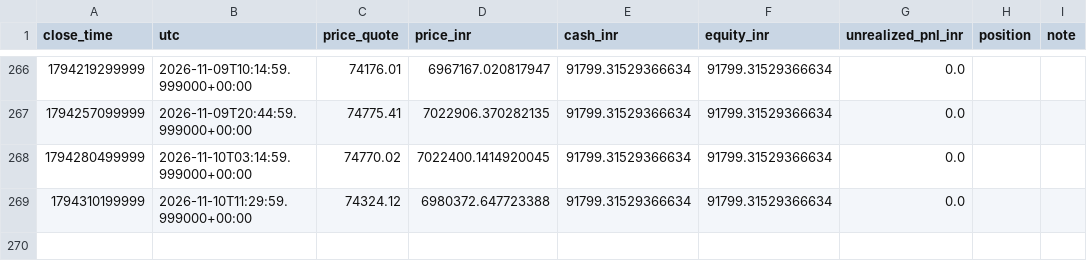
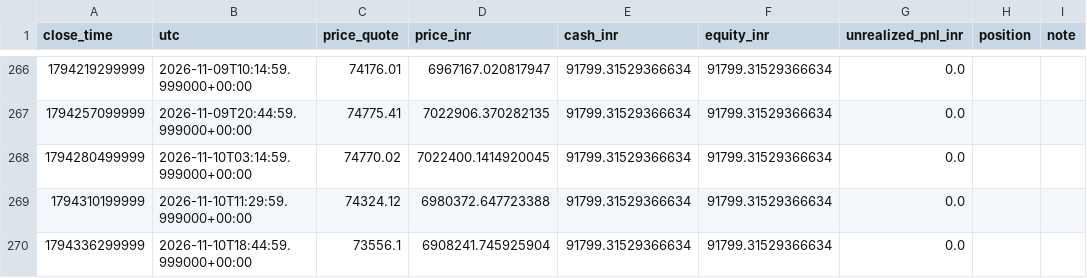
Before and after one commit to rahulrtk74747474-glitch/Scraping_and_testing, a CSV file: data/ob_btcusdt_snapshots.csv, drawn as a sheet; only a part is shown, gaps mark what is left out; the diff names each change by its address in the sheet, - before the commit and + after, or states it on an @@ line.

Commit message:
chore: ob_btcusdt 15m order-block paper update

```diff
--- a/data/ob_btcusdt_snapshots.csv
+++ b/data/ob_btcusdt_snapshots.csv
+row 270: 1794336299999 | 2026-11-10T18:44:59.999000+00:00 | 73556.1 | 6908241.745925904 | 91799.31529366634 | 91799.31529366634 | 0.0
```
Also changed, not shown: 2 other files.
